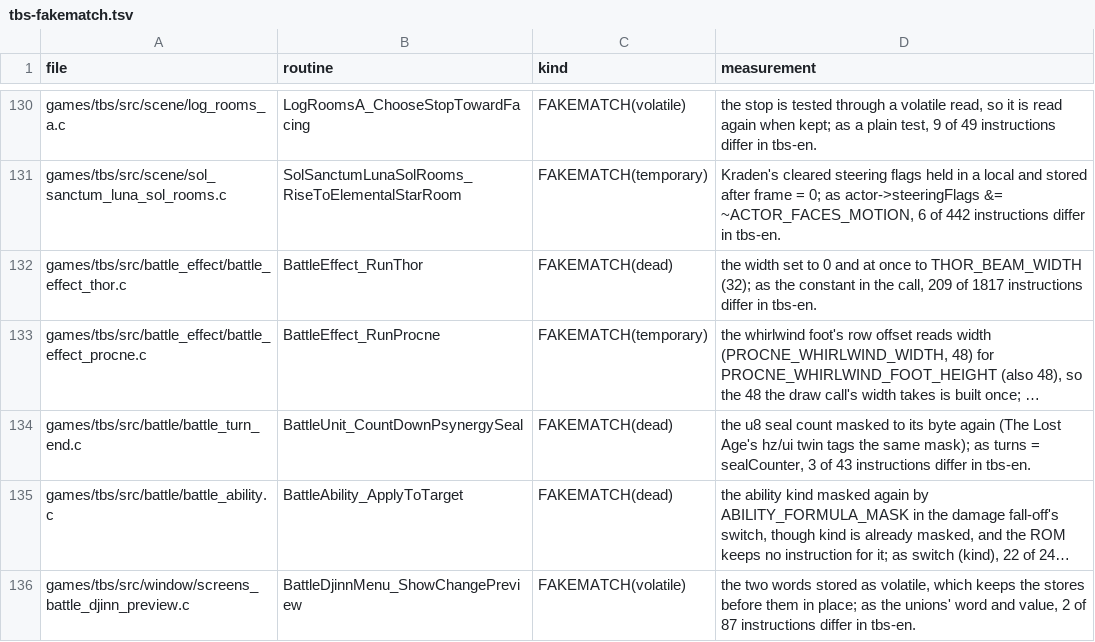
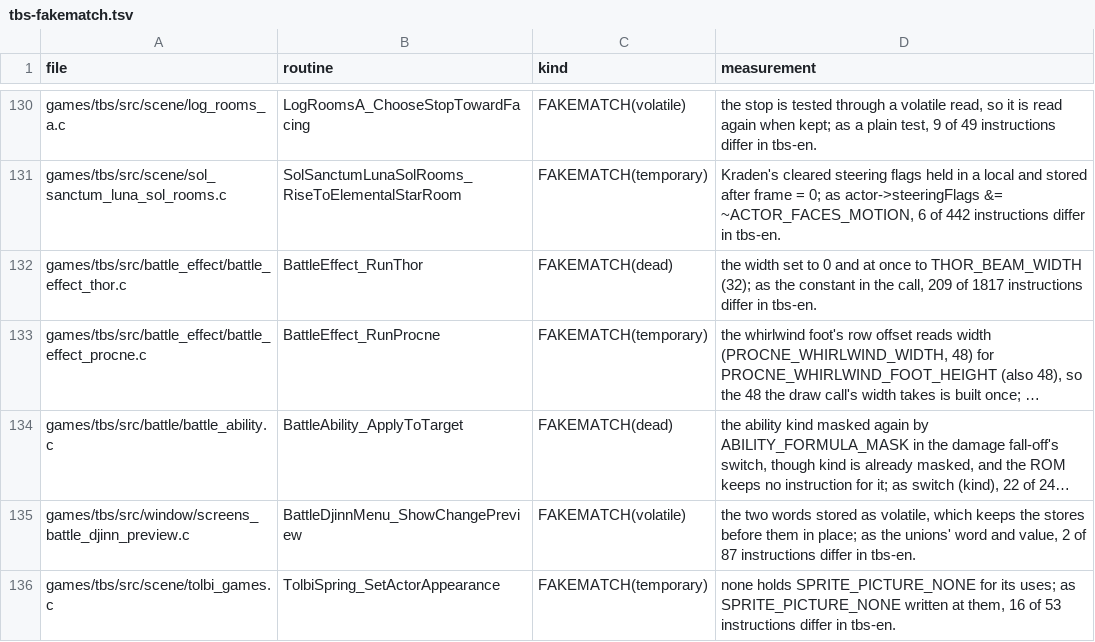
Before and after one commit to PascalPixel/alchemy-devtools, a TSV file: evidence/tbs-fakematch.tsv, drawn as a sheet; only a part is shown, gaps mark what is left out; the shorter side is filled out with more unchanged rows; long unchanged cells end in …; the diff names each change by its address in the sheet, - before the commit and + after, or states it on an @@ line.

```diff
--- a/evidence/tbs-fakematch.tsv
+++ b/evidence/tbs-fakematch.tsv
-row 134: games/tbs/src/battle/battle_turn_end.c | BattleUnit_CountDownPsynergySeal | FAKEMATCH(dead) | the u8 seal count masked to its byte again (The Lost Age's hz/ui twin tags the same mask); as turns = sealCounter, 3 of 43 instructions differ in tbs-en.
```
Also changed, not shown: evidence/tla-fakematch.tsv.
